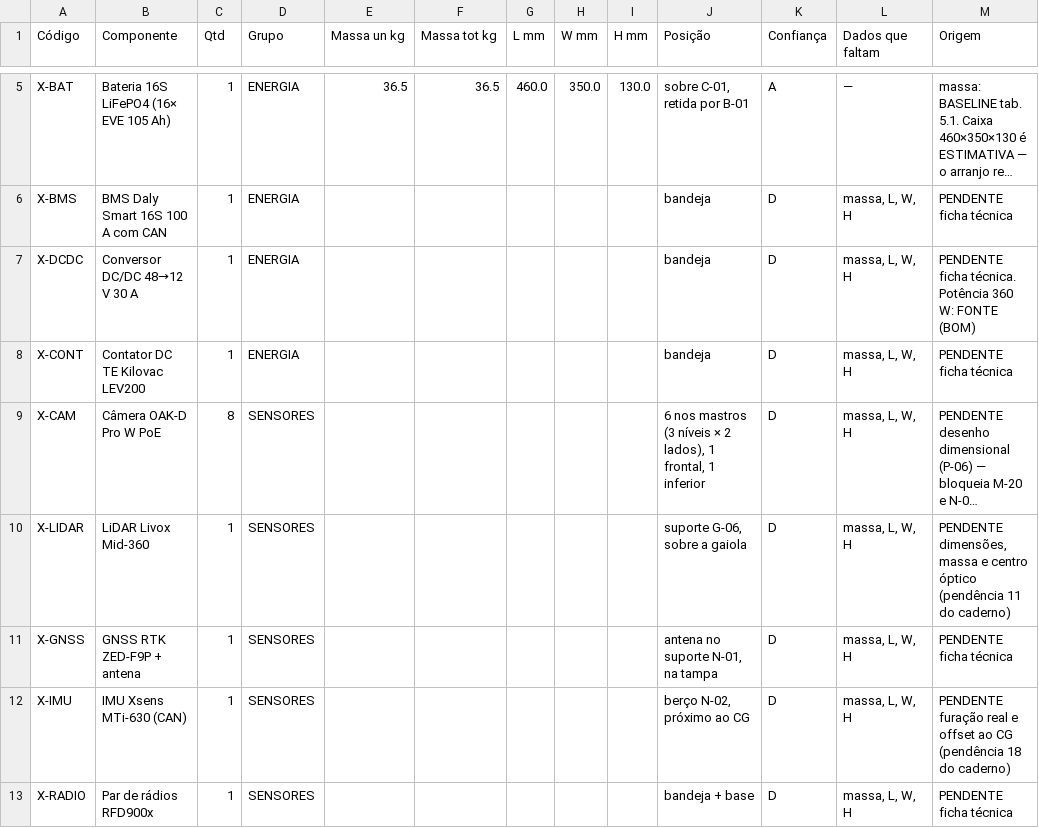
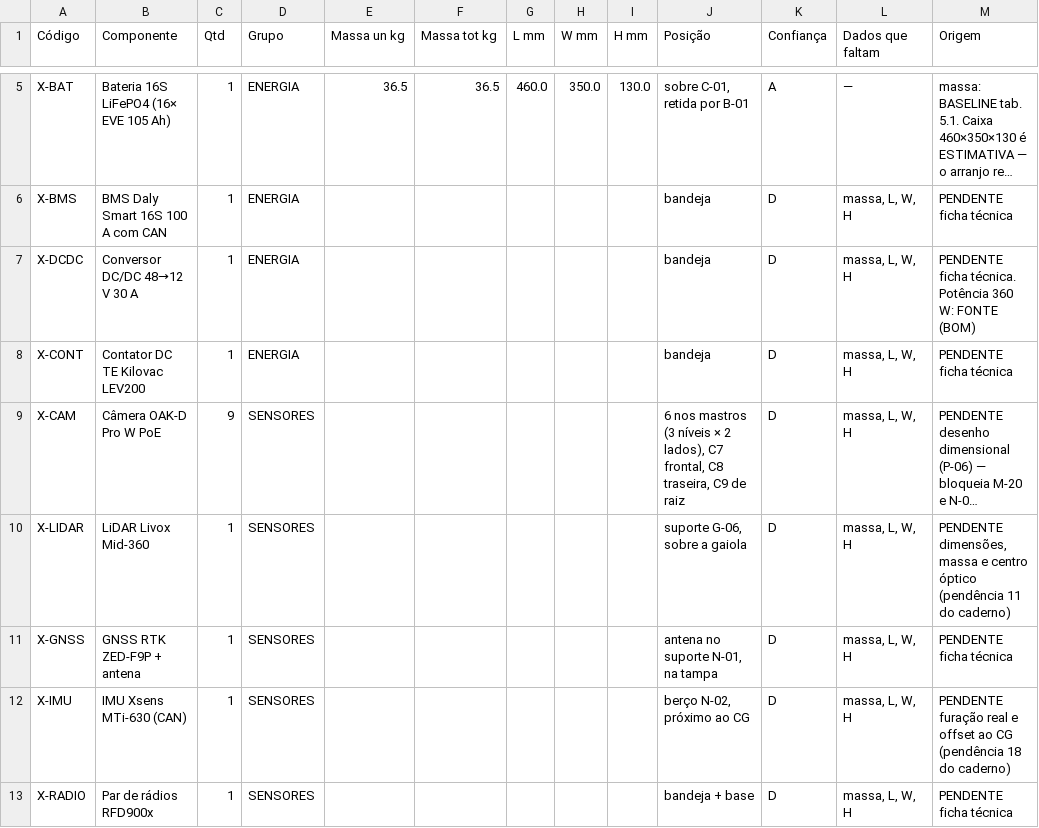
Before and after one commit to pedrovergueiro/SaaS-Valtexa, a CSV file: hardware/rover-v4/revisao-h/dimensional/VTX-RV4-Componentes-Comprados-RevH.csv, drawn as a sheet; only a part is shown, gaps mark what is left out; long unchanged cells end in …; the diff names each change by its address in the sheet, - before the commit and + after, or states it on an @@ line.

```diff
--- a/hardware/rover-v4/revisao-h/dimensional/VTX-RV4-Componentes-Comprados-RevH.csv
+++ b/hardware/rover-v4/revisao-h/dimensional/VTX-RV4-Componentes-Comprados-RevH.csv
-C9 (Qtd): 8
+C9 (Qtd): 9
-J9 (Posição): …2 lados), 1 frontal, 1 inferior
+J9 (Posição): …2 lados), C7 frontal, C8 traseira, C9 de raiz
```
Also changed, not shown: hardware/rover-v4/revisao-h/dimensional/VTX-RV4-BOM-Mestra-Dimensional-RevH.csv, 32 other files.
